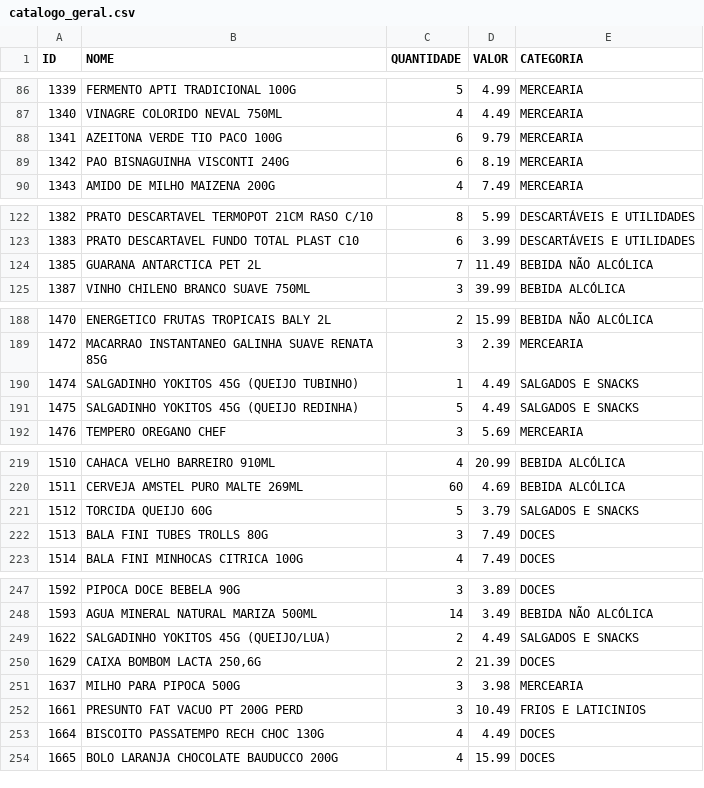
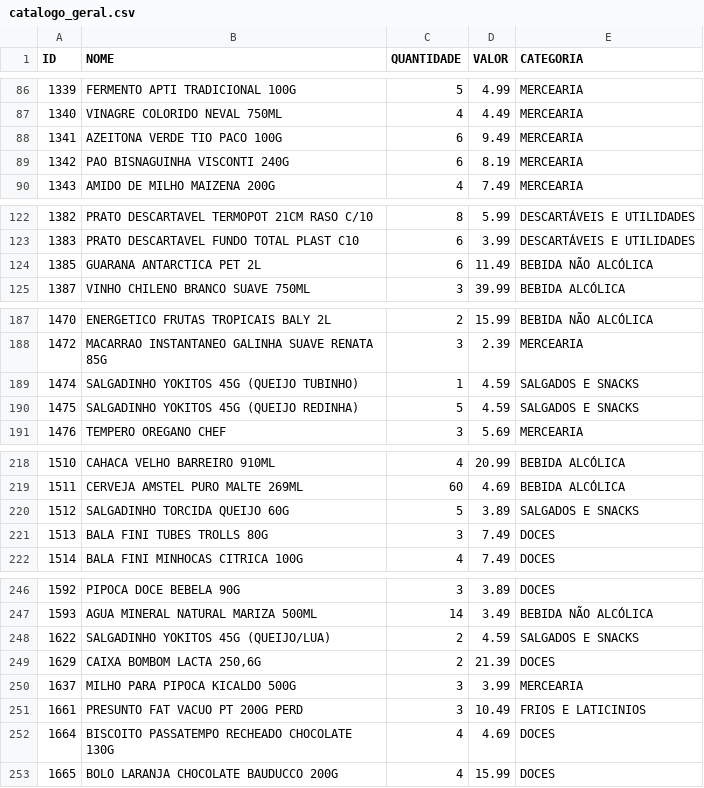
Before and after one commit to guicobracraft-prog/PesquisadeMercado, a CSV file: catalogo_geral.csv, drawn as a sheet; only a part is shown, gaps mark what is left out; the diff covers the shown part only.

```diff
--- a/catalogo_geral.csv
+++ b/catalogo_geral.csv
@@ -87,3 +87,3 @@ ID;NOME;QUANTIDADE;VALOR;CATEGORIA
 1340;VINAGRE COLORIDO NEVAL 750ML;4;4.49;MERCEARIA
-1341;AZEITONA VERDE TIO PACO 100G;6;9.79;MERCEARIA
+1341;AZEITONA VERDE TIO PACO 100G;6;9.49;MERCEARIA
 1342;PAO BISNAGUINHA VISCONTI 240G;6;8.19;MERCEARIA
@@ -123,3 +123,3 @@ ID;NOME;QUANTIDADE;VALOR;CATEGORIA
 1383;PRATO DESCARTAVEL FUNDO TOTAL PLAST C10;6;3.99;DESCARTÁVEIS E UTILIDADES
-1385;GUARANA ANTARCTICA PET 2L;7;11.49;BEBIDA NÃO ALCÓLICA
+1385;GUARANA ANTARCTICA PET 2L;6;11.49;BEBIDA NÃO ALCÓLICA
 1387;VINHO CHILENO BRANCO SUAVE 750ML;3;39.99;BEBIDA ALCÓLICA
@@ -189,4 +188,4 @@ ID;NOME;QUANTIDADE;VALOR;CATEGORIA
 1472;MACARRAO INSTANTANEO GALINHA SUAVE RENATA 85G;3;2.39;MERCEARIA
-1474;SALGADINHO YOKITOS 45G (QUEIJO TUBINHO);1;4.49;SALGADOS E SNACKS
-1475;SALGADINHO YOKITOS 45G (QUEIJO REDINHA);5;4.49;SALGADOS E SNACKS
+1474;SALGADINHO YOKITOS 45G (QUEIJO TUBINHO);1;4.59;SALGADOS E SNACKS
+1475;SALGADINHO YOKITOS 45G (QUEIJO REDINHA);5;4.59;SALGADOS E SNACKS
 1476;TEMPERO OREGANO CHEF;3;5.69;MERCEARIA
@@ -220,3 +219,3 @@ ID;NOME;QUANTIDADE;VALOR;CATEGORIA
 1511;CERVEJA AMSTEL PURO MALTE 269ML;60;4.69;BEBIDA ALCÓLICA
-1512;TORCIDA QUEIJO 60G;5;3.79;SALGADOS E SNACKS
+1512;SALGADINHO TORCIDA QUEIJO 60G;5;3.89;SALGADOS E SNACKS
 1513;BALA FINI TUBES TROLLS 80G;3;7.49;DOCES
@@ -248,7 +247,7 @@ ID;NOME;QUANTIDADE;VALOR;CATEGORIA
 1593;AGUA MINERAL NATURAL MARIZA 500ML;14;3.49;BEBIDA NÃO ALCÓLICA
-1622;SALGADINHO YOKITOS 45G (QUEIJO/LUA);2;4.49;SALGADOS E SNACKS
+1622;SALGADINHO YOKITOS 45G (QUEIJO/LUA);2;4.59;SALGADOS E SNACKS
 1629;CAIXA BOMBOM LACTA 250,6G;2;21.39;DOCES
-1637;MILHO PARA PIPOCA 500G;3;3.98;MERCEARIA
+1637;MILHO PARA PIPOCA KICALDO 500G;3;3.99;MERCEARIA
 1661;PRESUNTO FAT VACUO PT 200G PERD;3;10.49;FRIOS E LATICINIOS
-1664;BISCOITO PASSATEMPO RECH CHOC 130G;4;4.49;DOCES
+1664;BISCOITO PASSATEMPO RECHEADO CHOCOLATE 130G;4;4.69;DOCES
 1665;BOLO LARANJA CHOCOLATE BAUDUCCO 200G;4;15.99;DOCES
```
Also changed, not shown: 1 removed row and 16 edited cells elsewhere in this file, catalogo_por_categoria.csv, movimentacoes.csv, 3 other files.
